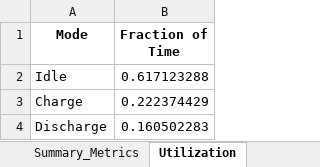
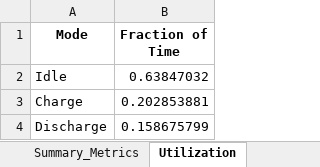
Before and after one commit to AbhishekCIR/PDE, an Excel workbook: BESS_Optimized_Results.xlsx, sheet Utilization, drawn as a sheet; values as stored, in another font and other column widths than the file's, no borders; the diff names each change by its address in the sheet, - before the commit and + after, or states it on an @@ line.

```diff
--- a/BESS_Optimized_Results.xlsx (sheet Utilization)
+++ b/BESS_Optimized_Results.xlsx (sheet Utilization)
-B2 (Fraction of Time): 0.617123288
+B2 (Fraction of Time): 0.63847032
-B3 (Fraction of Time): 0.222374429
+B3 (Fraction of Time): 0.202853881
-B4 (Fraction of Time): 0.160502283
+B4 (Fraction of Time): 0.158675799
```
Also changed, not shown: sheet 8760_Dispatch_Results, sheet Summary_Metrics, 30 other files.
